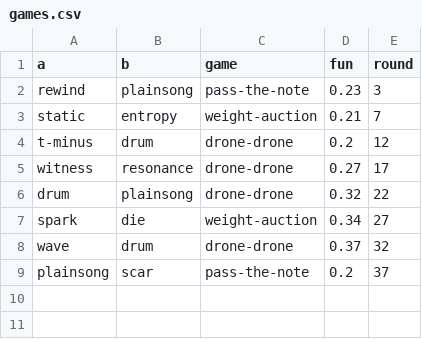
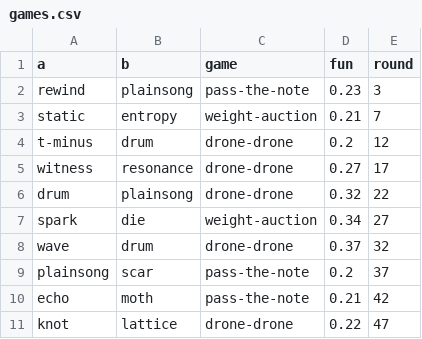
Before and after one commit to SuperInstance/quilt-matrix, a CSV file: runs/night1/games.csv, drawn as a sheet.

```diff
--- a/runs/night1/games.csv
+++ b/runs/night1/games.csv
@@ -9 +9,3 @@ wave,drum,drone-drone,0.37,32
 plainsong,scar,pass-the-note,0.2,37
+echo,moth,pass-the-note,0.21,42
+knot,lattice,drone-drone,0.22,47
```
Also changed, not shown: runs/night1/leaderboard.csv, runs/night1/matrix/edges.csv, 7 other files.
